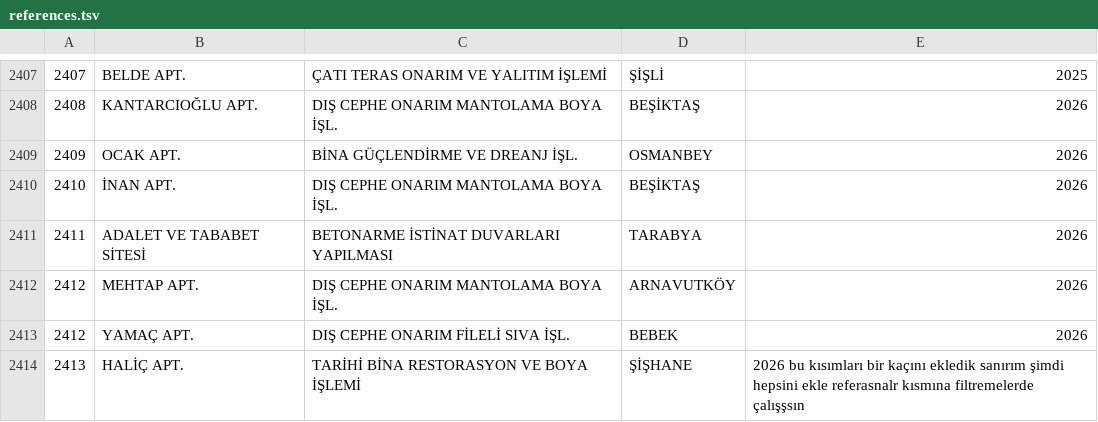
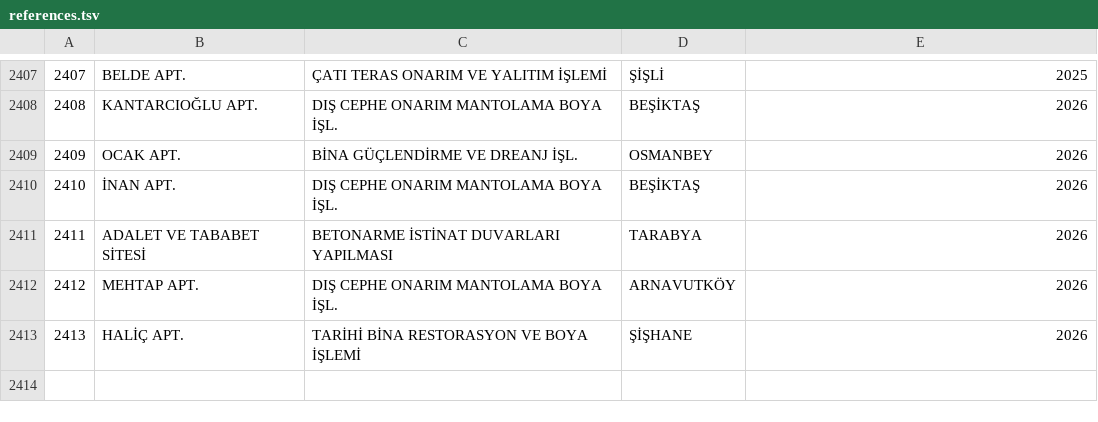
Before and after one commit to yigitcnkzlts/retim-proje-vitrini-demo, a TSV file: scripts/data/references.tsv, drawn as a sheet; only a part is shown, gaps mark what is left out.

Commit message:
Referans duzenlemesi ve ziyaretci analitigi kurulumu
2412-2 YAMAC kaydini kaldir, panelde referanslari 2026'dan baslayacak sekilde sirala; site_visits tablo kontrolunu duzelt ve analytics kurulum scripti ekle.

```diff
--- a/scripts/data/references.tsv
+++ b/scripts/data/references.tsv
@@ -2412,3 +2412,2 @@
 2412	MEHTAP APT.	DIŞ CEPHE ONARIM MANTOLAMA BOYA İŞL.	ARNAVUTKÖY	2026
-2412	YAMAÇ APT.	DIŞ CEPHE ONARIM FİLELİ SIVA İŞL.	BEBEK	2026
-2413	HALİÇ APT.	TARİHİ BİNA RESTORASYON VE BOYA İŞLEMİ	ŞİŞHANE	2026 bu kısımları bir kaçını ekledik sanırım şimdi hepsini ekle referasnalr kısmına filtremelerde çalışşsın
+2413	HALİÇ APT.	TARİHİ BİNA RESTORASYON VE BOYA İŞLEMİ	ŞİŞHANE	2026
```
Also changed, not shown: 9 other files.
